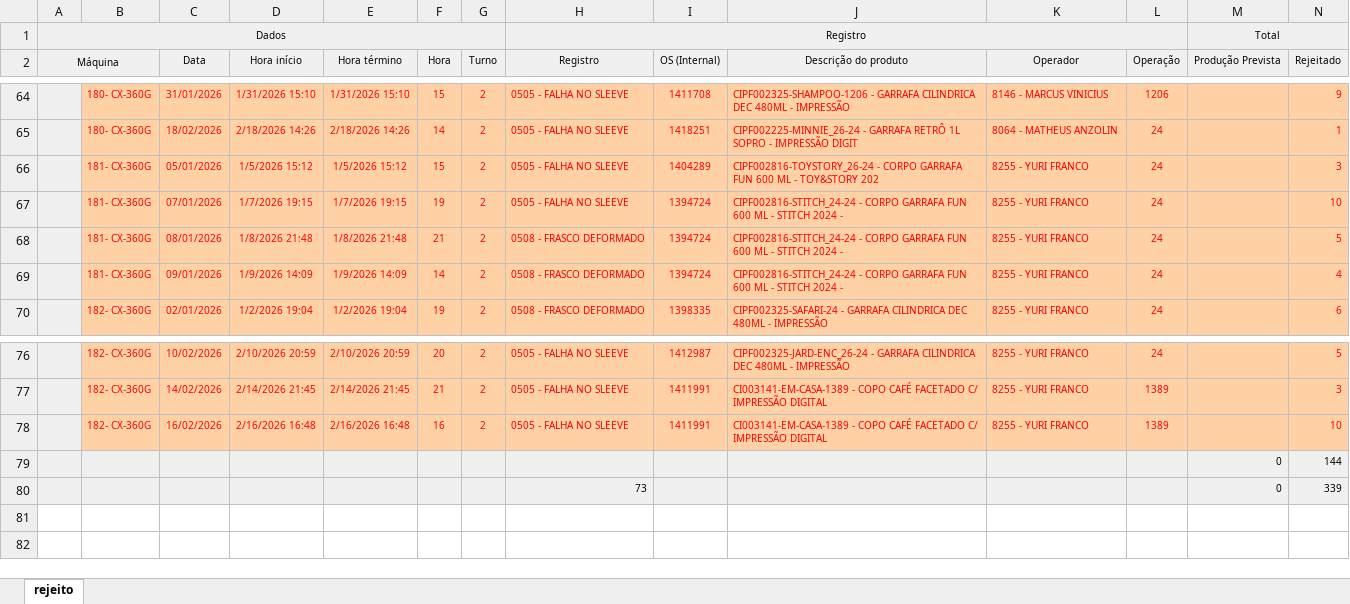
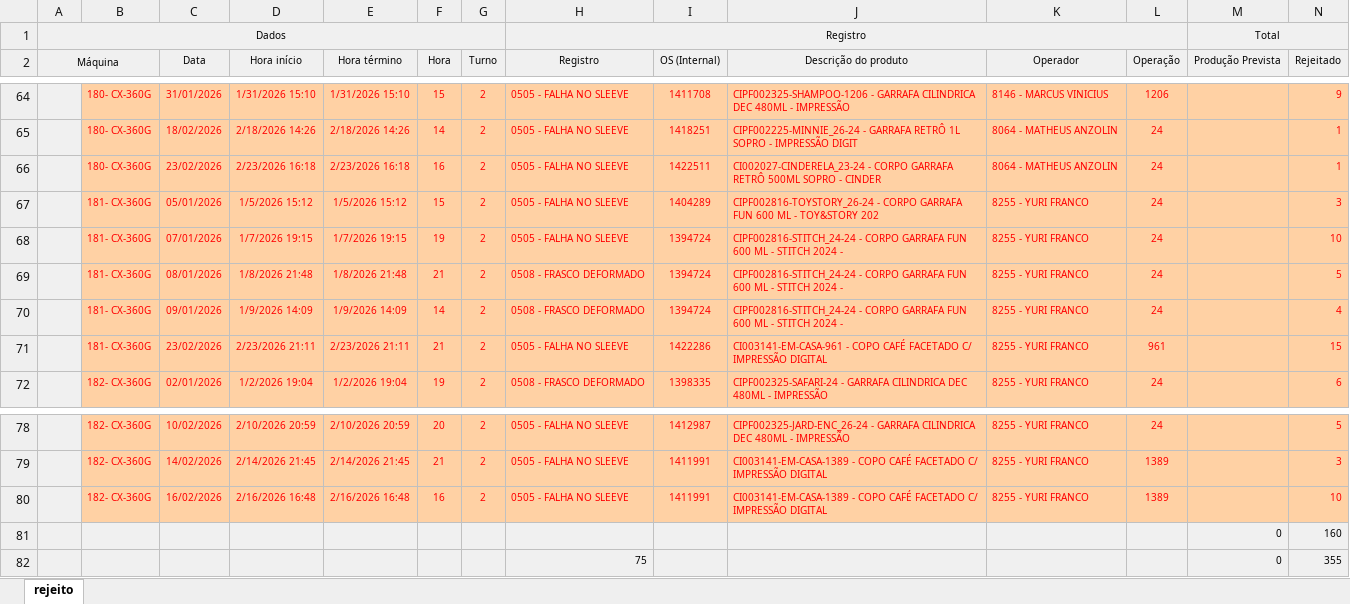
Before and after one commit to bacchirenan/PlasPrint2.0, an Excel workbook: rejeito.xlsx, sheet rejeito, drawn as a sheet; only a part is shown, gaps mark what is left out; values as stored, in another font and other column widths than the file's, no borders; removed rows and columns are numbered as before the commit, all else as after; rows hold the shown columns only; the diff names each change by its address in the sheet, - before the commit and + after, or states it on an @@ line.

```diff
--- a/rejeito.xlsx (sheet rejeito)
+++ b/rejeito.xlsx (sheet rejeito)
+row 66:  | 180- CX-360G | 23/02/2026 | 2/23/2026 16:18 | 2/23/2026 16:18 | 16 | 2 | 0505 - FALHA NO SLEEVE | 1422511 | CI002027-CINDERELA_23-24 - CORPO GARRAFA RETRÔ 500ML SOPRO - CINDER | 8064 - MATHEUS ANZOLIN | 24 |  | 1
+row 71:  | 181- CX-360G | 23/02/2026 | 2/23/2026 21:11 | 2/23/2026 21:11 | 21 | 2 | 0505 - FALHA NO SLEEVE | 1422286 | CI003141-EM-CASA-961 - COPO CAFÉ FACETADO C/ IMPRESSÃO DIGITAL | 8255 - YURI FRANCO | 961 |  | 15
-row 79:  |  |  |  |  |  |  |  |  |  |  |  | 0 | 144
-row 80:  |  |  |  |  |  |  | 73 |  |  |  |  | 0 | 339
+row 81:  |  |  |  |  |  |  |  |  |  |  |  | 0 | 160
+row 82:  |  |  |  |  |  |  | 75 |  |  |  |  | 0 | 355
```
Also changed, not shown: oee teep.xlsx, 1 other file.
